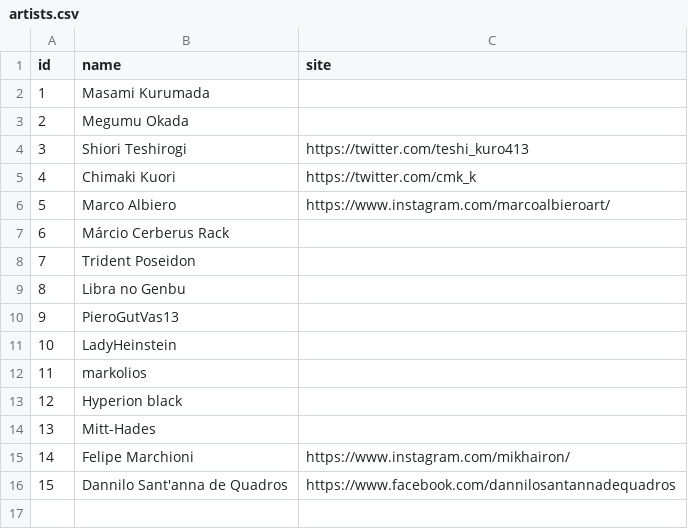
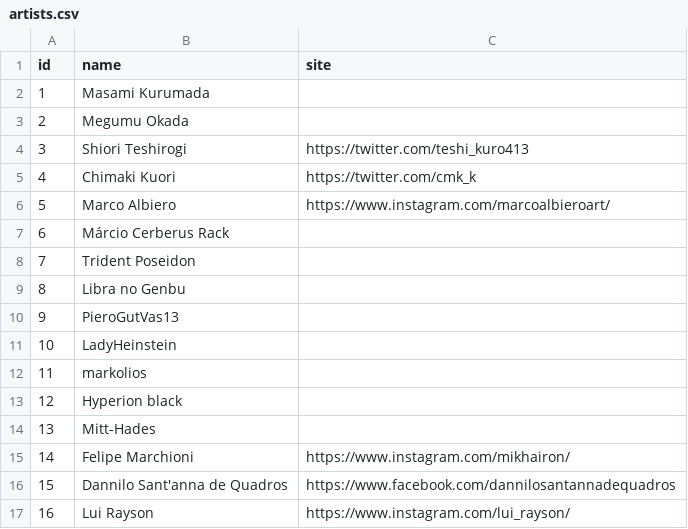
Before and after one commit to diegochagas/saint-seiya-api, a CSV file: backend/src/data/csv/artists.csv, drawn as a sheet; the diff names each change by its address in the sheet, - before the commit and + after, or states it on an @@ line.

```diff
--- a/backend/src/data/csv/artists.csv
+++ b/backend/src/data/csv/artists.csv
+row 17: 16 | Lui Rayson | https://www.instagram.com/lui_rayson/
```
Also changed, not shown: backend/src/data/csv/attackers.csv, backend/src/data/csv/attacks.csv, 18 other files.
